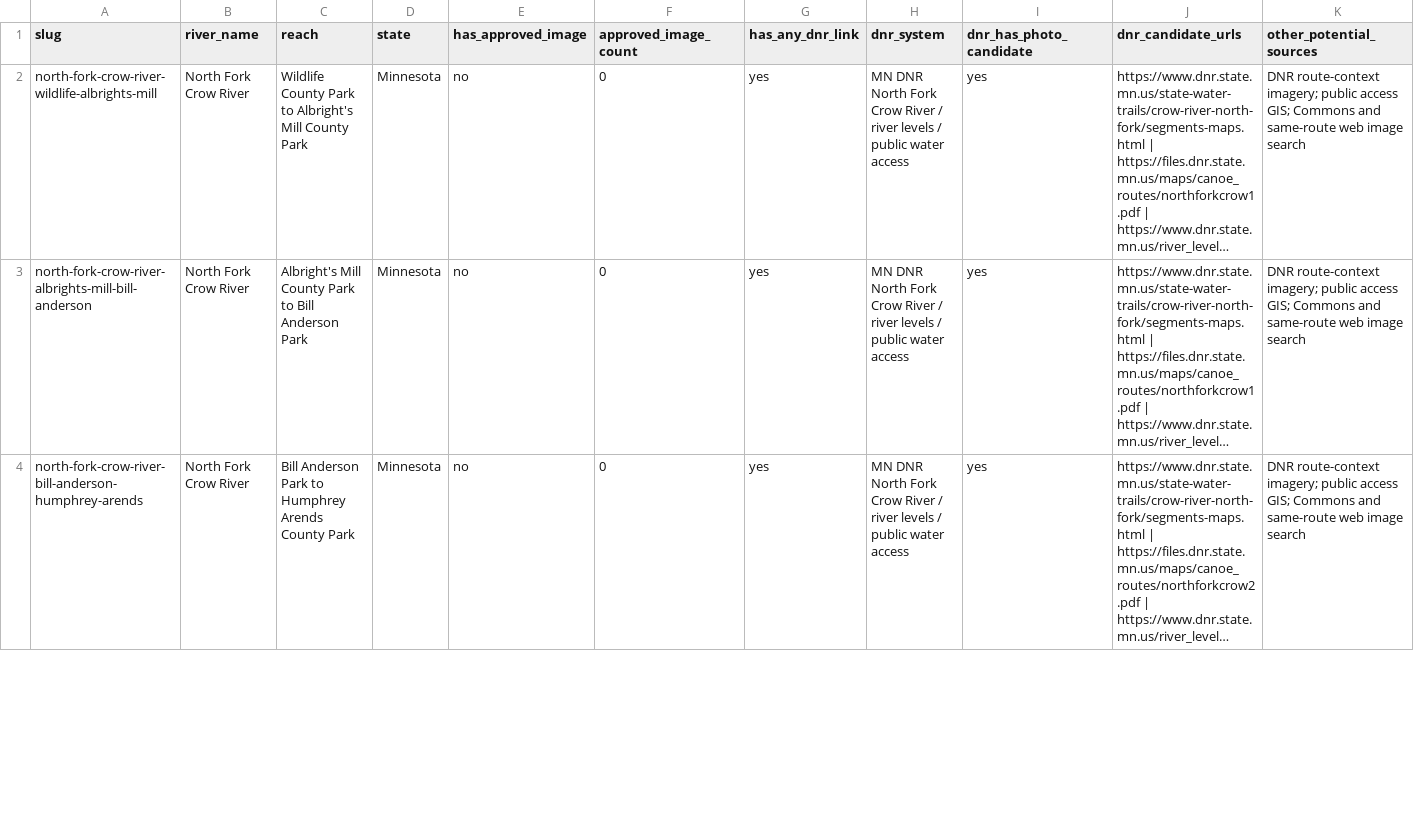
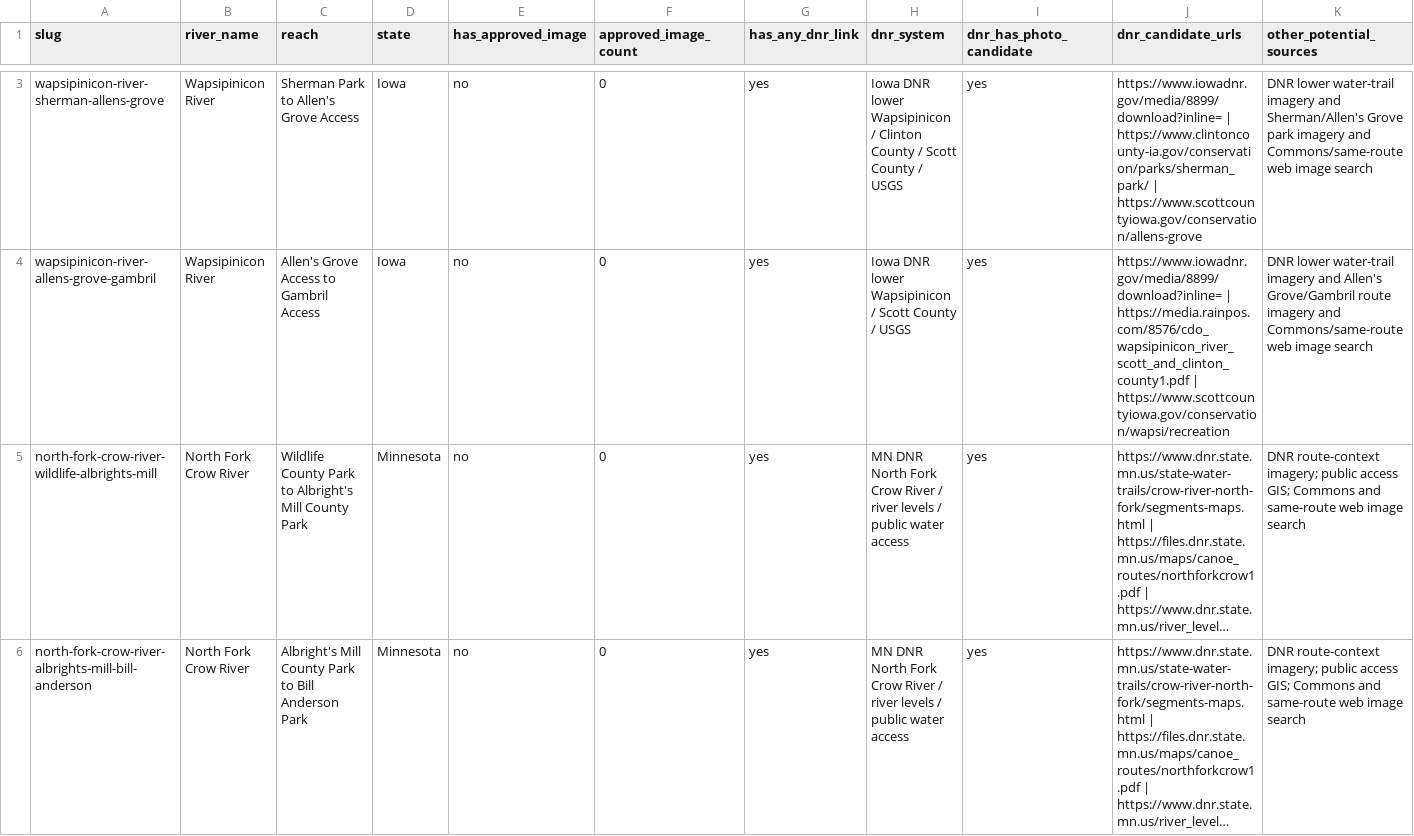
Before and after one commit to EckceptionalSolutions/PaddleTodayV2, a CSV file: docs/river-image-source-audit.csv, drawn as a sheet; only a part is shown, gaps mark what is left out; the shorter side is filled out with more unchanged rows; long unchanged cells end in …; rows hold the shown columns only; the diff covers the shown part only; the diff names each change by its address in the sheet, - before the commit and + after, or states it on an @@ line.

```diff
--- a/docs/river-image-source-audit.csv
+++ b/docs/river-image-source-audit.csv
+row 3: wapsipinicon-river-sherman-allens-grove | Wapsipinicon River | Sherman Park to Allen's Grove Access | Iowa | no | 0 | yes | Iowa DNR lower Wapsipinicon / Clinton County / Scott County / USGS | yes | https://www.iowadnr.gov/media/8899/download?inline= | https://www.clintoncounty-ia.gov/conservation/parks/sherman_park/ | https://www.scottcountyiowa.gov/conservation/allens-grove | DNR lower water-trail imagery and Sherman/Allen's Grove park imagery and Commons/same-route web image search
+row 4: wapsipinicon-river-allens-grove-gambril | Wapsipinicon River | Allen's Grove Access to Gambril Access | Iowa | no | 0 | yes | Iowa DNR lower Wapsipinicon / Scott County / USGS | yes | https://www.iowadnr.gov/media/8899/download?inline= | https://media.rainpos.com/8576/cdo_wapsipinicon_river_scott_and_clinton_county1.pdf | https://www.scottcountyiowa.gov/conservation/wapsi/recreation | DNR lower water-trail imagery and Allen's Grove/Gambril route imagery and Commons/same-route web image search
```
Also changed, not shown: 4 added rows elsewhere in this file, 9 other files.
